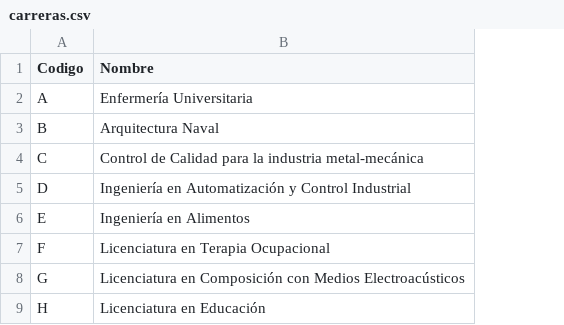
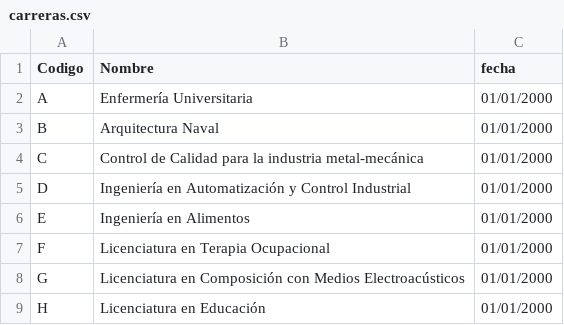
Before and after one commit to nachoyegro/seguimiento-academico, a CSV file: alumnos/docs/carreras.csv, drawn as a sheet; only a part is shown; the diff names each change by its address in the sheet, - before the commit and + after, or states it on an @@ line.

Commit message:
Graduados y fecha creacion carrera

```diff
--- a/alumnos/docs/carreras.csv
+++ b/alumnos/docs/carreras.csv
+column C (fecha), rows 2-9: all 01/01/2000
```
Also changed, not shown: 3 other files.
